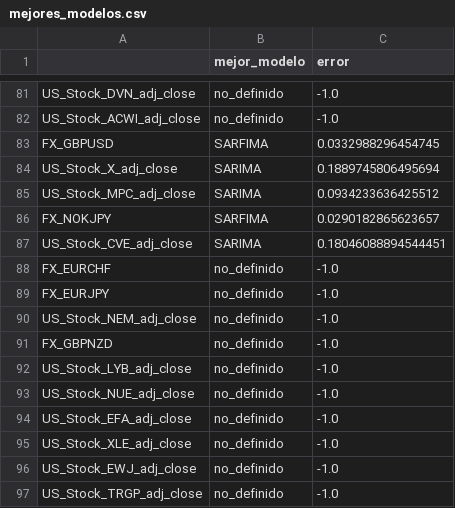
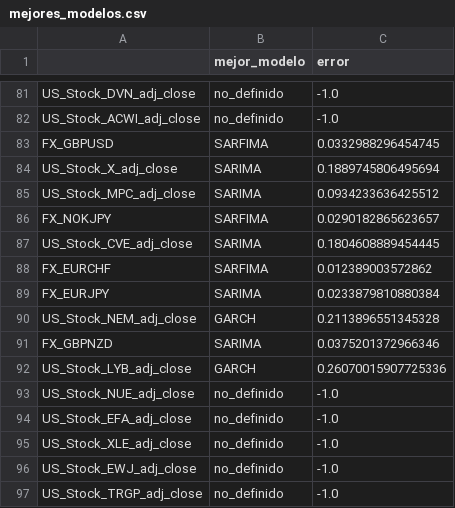
Before and after one commit to ricrod01/PROYECTO_2_DS, a CSV file: mejores_modelos.csv, drawn as a sheet; only a part is shown, gaps mark what is left out.

Commit message:
Modelos 86 a 90

```diff
--- a/mejores_modelos.csv
+++ b/mejores_modelos.csv
@@ -86,8 +86,8 @@ US_Stock_MPC_adj_close,SARIMA,0.0934233636425512
 FX_NOKJPY,SARFIMA,0.0290182865623657
-US_Stock_CVE_adj_close,SARIMA,0.18046088894544451
-FX_EURCHF,no_definido,-1.0
-FX_EURJPY,no_definido,-1.0
-US_Stock_NEM_adj_close,no_definido,-1.0
-FX_GBPNZD,no_definido,-1.0
-US_Stock_LYB_adj_close,no_definido,-1.0
+US_Stock_CVE_adj_close,SARIMA,0.1804608889454445
+FX_EURCHF,SARFIMA,0.012389003572862
+FX_EURJPY,SARIMA,0.0233879810880384
+US_Stock_NEM_adj_close,GARCH,0.2113896551345328
+FX_GBPNZD,SARIMA,0.0375201372966346
+US_Stock_LYB_adj_close,GARCH,0.26070015907725336
 US_Stock_NUE_adj_close,no_definido,-1.0
```
Also changed, not shown: 6 other files.
